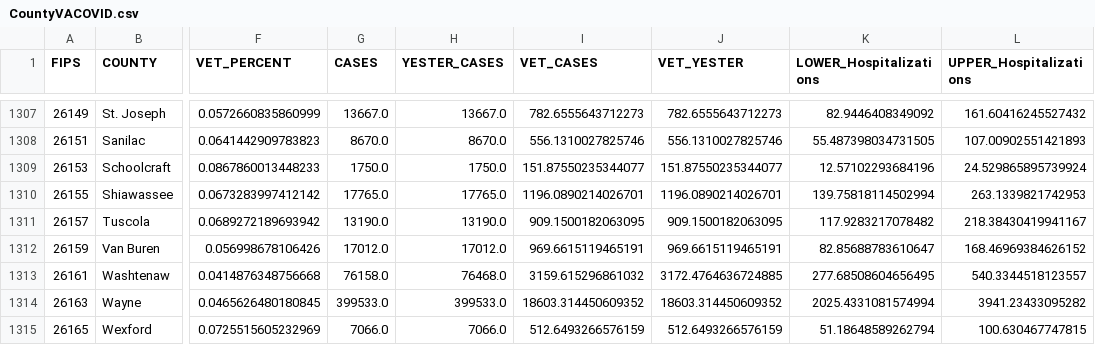
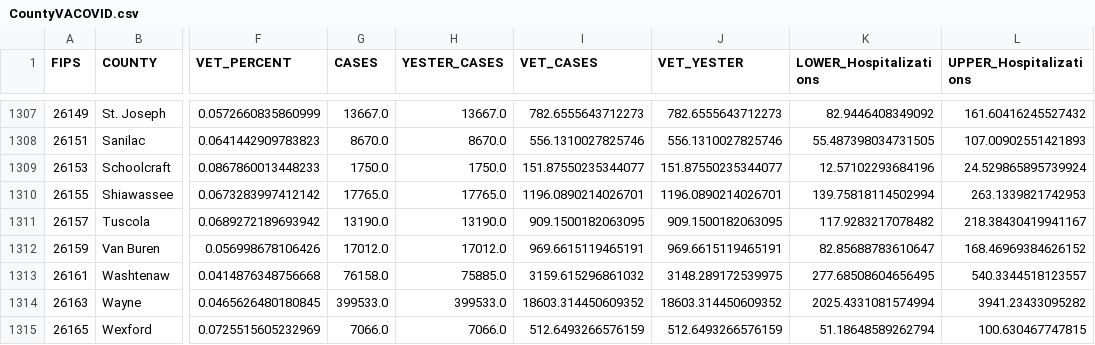
Before and after one commit to trebbag/VACovid, a CSV file: CountyVACOVID.csv, drawn as a sheet; only a part is shown, gaps mark what is left out; the diff names each change by its address in the sheet, - before the commit and + after, or states it on an @@ line.

```diff
--- a/CountyVACOVID.csv
+++ b/CountyVACOVID.csv
-H1313 (YESTER_CASES): 76468.0
+H1313 (YESTER_CASES): 75885.0
-J1313 (VET_YESTER): 3172.4764636724885
+J1313 (VET_YESTER): 3148.289172539975
```
Also changed, not shown: CCTVAChart2.csv, VAChart.csv.
